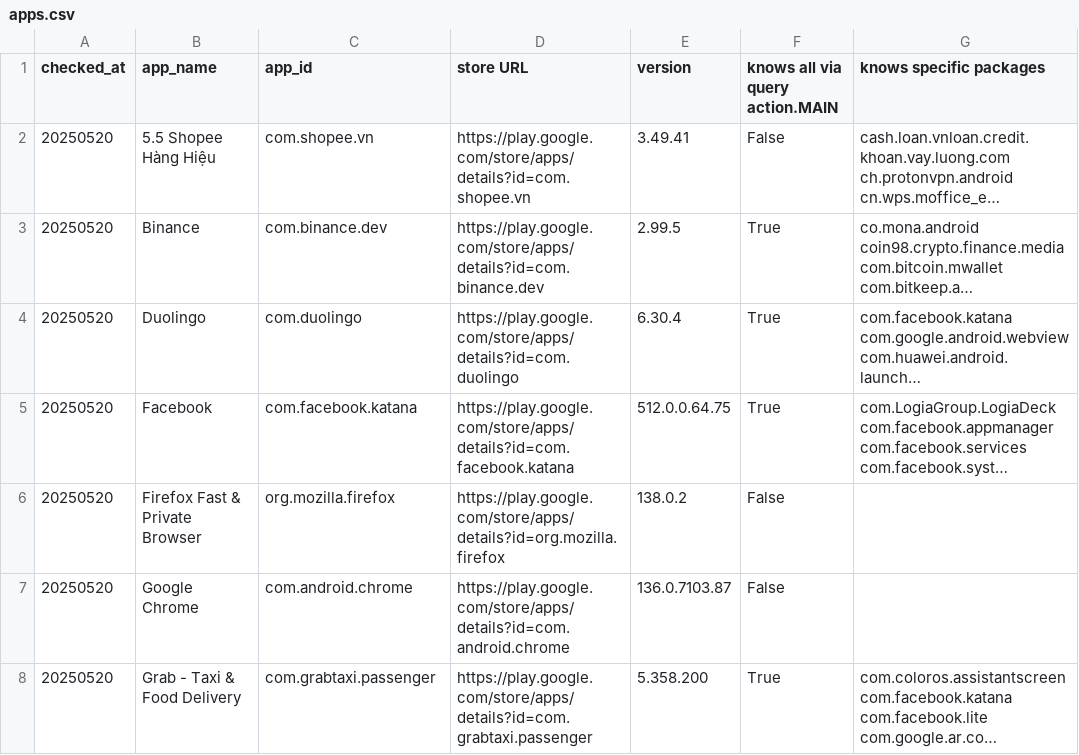
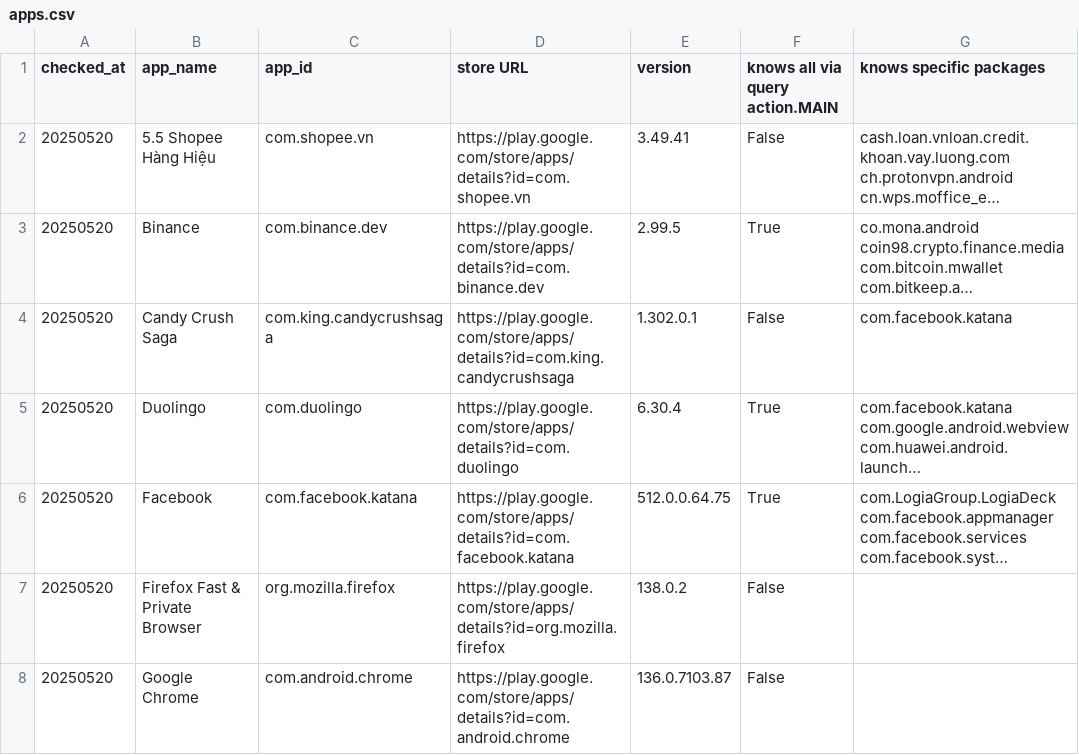
Before and after one commit to familug/does-this-android-app-know-what-apps-you-use, a CSV file: apps.csv, drawn as a sheet; only a part is shown; the shorter side is filled out with more unchanged rows; long unchanged cells end in …; the diff names each change by its address in the sheet, - before the commit and + after, or states it on an @@ line.

```diff
--- a/apps.csv
+++ b/apps.csv
+row 4: 20250520 | Candy Crush Saga | com.king.candycrushsaga | https://play.google.com/store/apps/details?id=com.king.candycrushsaga | 1.302.0.1 | False | com.facebook.katana
```
Also changed, not shown: 1 other file.
